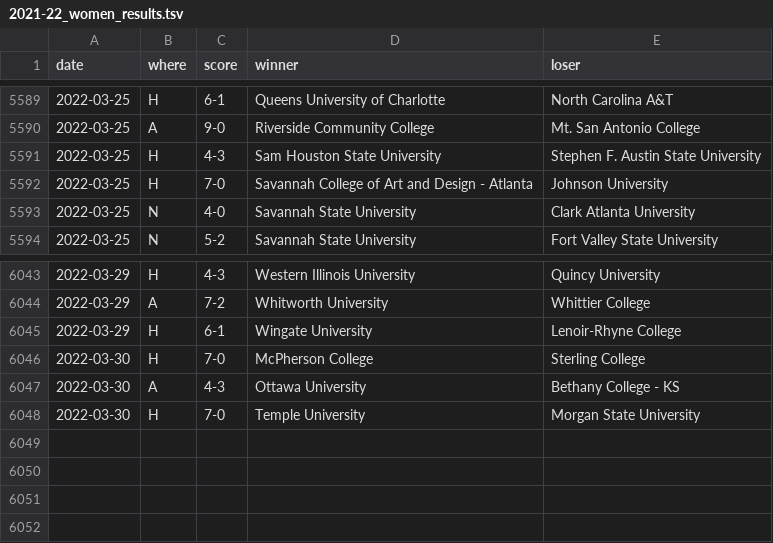
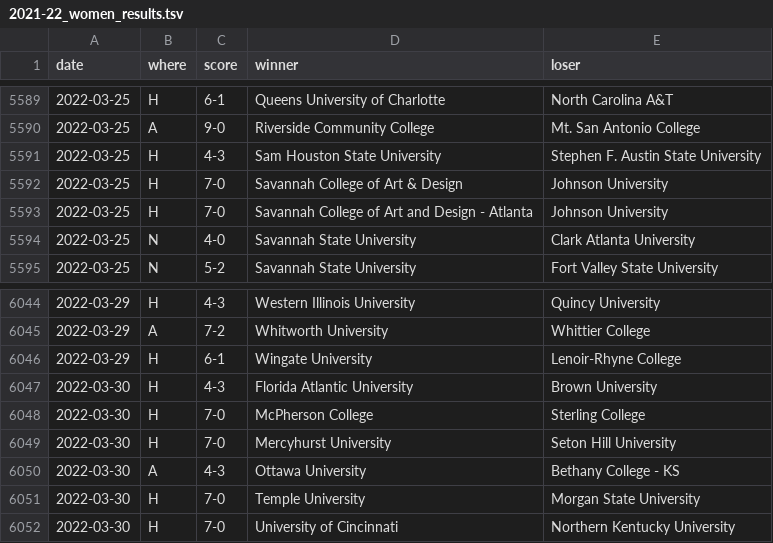
Before and after one commit to TennisOpenData/college-tennis-massey, a TSV file: 2021-22_women_results.tsv, drawn as a sheet; only a part is shown, gaps mark what is left out; the diff names each change by its address in the sheet, - before the commit and + after, or states it on an @@ line.

```diff
--- a/2021-22_women_results.tsv
+++ b/2021-22_women_results.tsv
+row 5592: 2022-03-25 | H | 7-0 | Savannah College of Art & Design | Johnson University
+row 6047: 2022-03-30 | H | 4-3 | Florida Atlantic University | Brown University
+row 6049: 2022-03-30 | H | 7-0 | Mercyhurst University | Seton Hill University
+row 6052: 2022-03-30 | H | 7-0 | University of Cincinnati | Northern Kentucky University
```
